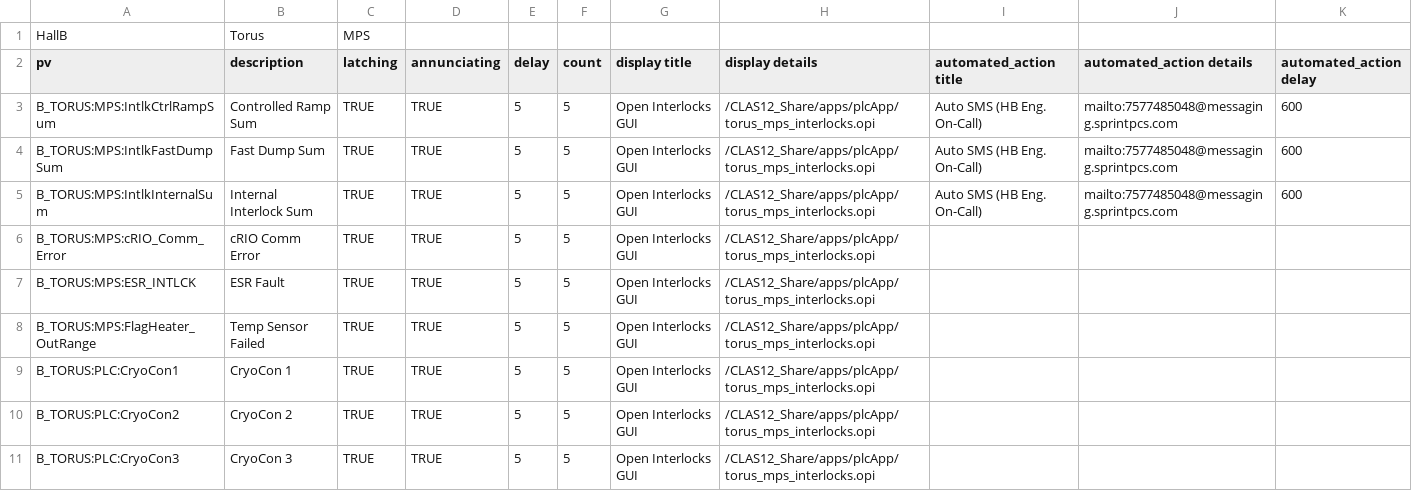
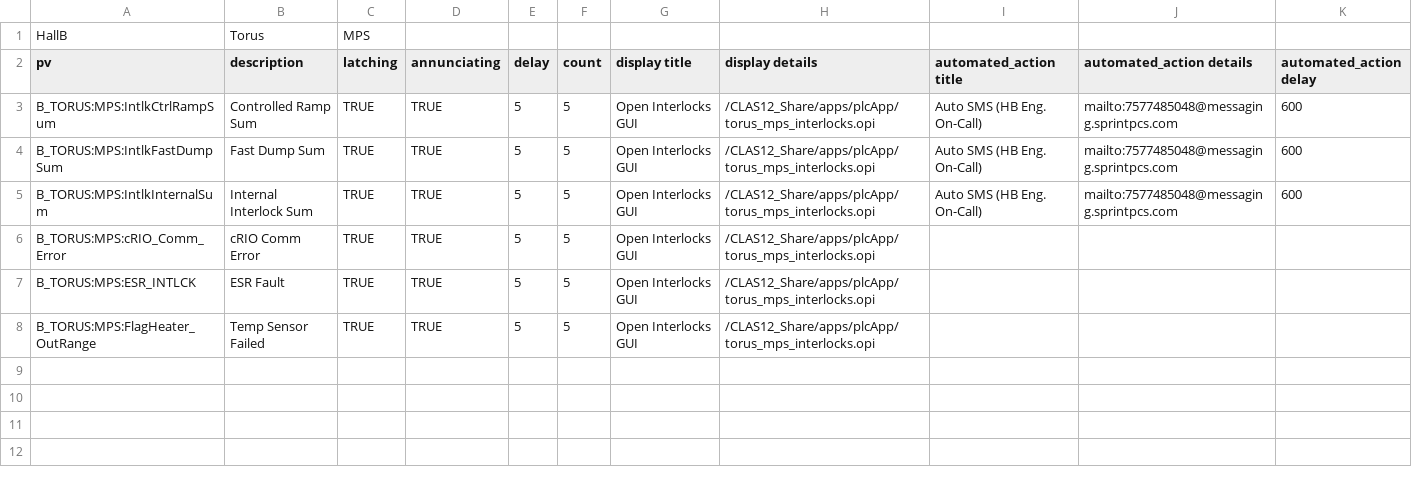
Before and after one commit to JeffersonLab/clas12-epics, a CSV file: apps/plcApp/Db/torus_interlocks.csv, drawn as a sheet.

Commit message:
torus alarms: removed CryoCons, already in cooldown tree

```diff
--- a/apps/plcApp/Db/torus_interlocks.csv
+++ b/apps/plcApp/Db/torus_interlocks.csv
@@ -8,4 +8 @@ B_TORUS:MPS:ESR_INTLCK,ESR Fault,TRUE,TRUE,5,5,Open Interlocks GUI,/CLAS12_Share
 B_TORUS:MPS:FlagHeater_OutRange,Temp Sensor Failed,TRUE,TRUE,5,5,Open Interlocks GUI,/CLAS12_Share/apps/plcApp/torus_mps_interlocks.opi,,,
-B_TORUS:PLC:CryoCon1,CryoCon 1,TRUE,TRUE,5,5,Open Interlocks GUI,/CLAS12_Share/apps/plcApp/torus_mps_interlocks.opi,,,
-B_TORUS:PLC:CryoCon2,CryoCon 2,TRUE,TRUE,5,5,Open Interlocks GUI,/CLAS12_Share/apps/plcApp/torus_mps_interlocks.opi,,,
-B_TORUS:PLC:CryoCon3,CryoCon 3,TRUE,TRUE,5,5,Open Interlocks GUI,/CLAS12_Share/apps/plcApp/torus_mps_interlocks.opi,,,
```
Also changed, not shown: 1 other file.
